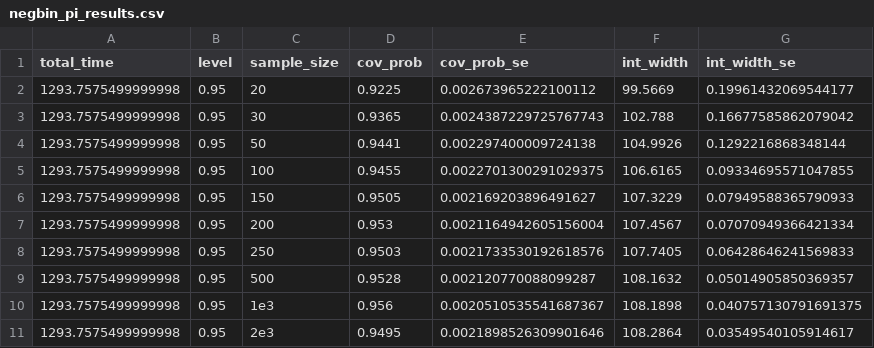
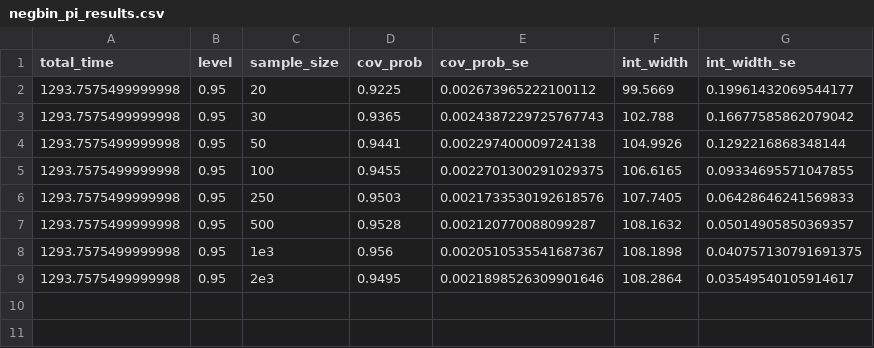
Before and after one commit to jthaman/ciTools, a CSV file: vignettes/negbin_pi_results.csv, drawn as a sheet; the diff names each change by its address in the sheet, - before the commit and + after, or states it on an @@ line.

```diff
--- a/vignettes/negbin_pi_results.csv
+++ b/vignettes/negbin_pi_results.csv
-row 6: 1293.7575499999998 | 0.95 | 150 | 0.9505 | 0.002169203896491627 | 107.3229 | 0.07949588365790933
-row 7: 1293.7575499999998 | 0.95 | 200 | 0.953 | 0.0021164942605156004 | 107.4567 | 0.07070949366421334
```
Also changed, not shown: 1 other file.
